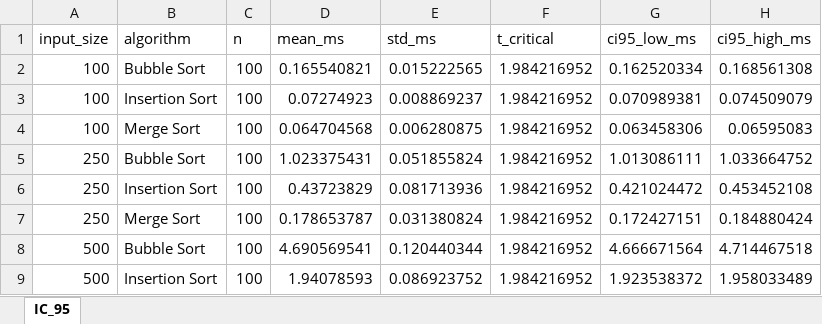
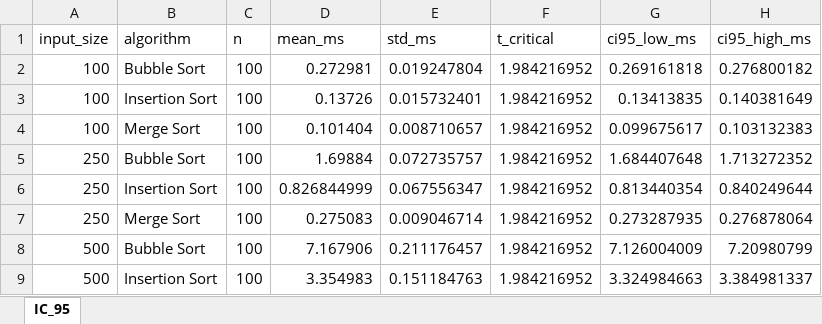
Before and after one commit to Stavera21/ProyectoFinalEstadistica, an Excel workbook: resultados_algoritmos/intervalos_confianza.xlsx, sheet IC_95, drawn as a sheet; only a part is shown; values as stored, in another font and other column widths than the file's, no borders; the diff covers the shown part only; the diff names each change by its address in the sheet, - before the commit and + after, or states it on an @@ line.

```diff
--- a/resultados_algoritmos/intervalos_confianza.xlsx (sheet IC_95)
+++ b/resultados_algoritmos/intervalos_confianza.xlsx (sheet IC_95)
-D2 (mean_ms): 0.165540821
+D2 (mean_ms): 0.272981
-E2 (std_ms): 0.015222565
+E2 (std_ms): 0.019247804
-G2 (ci95_low_ms): 0.162520334
+G2 (ci95_low_ms): 0.269161818
-H2 (ci95_high_ms): 0.168561308
+H2 (ci95_high_ms): 0.276800182
-D3 (mean_ms): 0.07274923
+D3 (mean_ms): 0.13726
-E3 (std_ms): 0.008869237
+E3 (std_ms): 0.015732401
-G3 (ci95_low_ms): 0.070989381
+G3 (ci95_low_ms): 0.13413835
-H3 (ci95_high_ms): 0.074509079
+H3 (ci95_high_ms): 0.140381649
-D4 (mean_ms): 0.064704568
+D4 (mean_ms): 0.101404
-E4 (std_ms): 0.006280875
+E4 (std_ms): 0.008710657
-G4 (ci95_low_ms): 0.063458306
+G4 (ci95_low_ms): 0.099675617
-H4 (ci95_high_ms): 0.06595083
+H4 (ci95_high_ms): 0.103132383
-D5 (mean_ms): 1.023375431
+D5 (mean_ms): 1.69884
-E5 (std_ms): 0.051855824
+E5 (std_ms): 0.072735757
-G5 (ci95_low_ms): 1.013086111
+G5 (ci95_low_ms): 1.684407648
-H5 (ci95_high_ms): 1.033664752
+H5 (ci95_high_ms): 1.713272352
-D6 (mean_ms): 0.43723829
+D6 (mean_ms): 0.826844999
-E6 (std_ms): 0.081713936
+E6 (std_ms): 0.067556347
-G6 (ci95_low_ms): 0.421024472
+G6 (ci95_low_ms): 0.813440354
-H6 (ci95_high_ms): 0.453452108
+H6 (ci95_high_ms): 0.840249644
-D7 (mean_ms): 0.178653787
+D7 (mean_ms): 0.275083
-E7 (std_ms): 0.031380824
+E7 (std_ms): 0.009046714
-G7 (ci95_low_ms): 0.172427151
+G7 (ci95_low_ms): 0.273287935
-H7 (ci95_high_ms): 0.184880424
+H7 (ci95_high_ms): 0.276878064
-D8 (mean_ms): 4.690569541
+D8 (mean_ms): 7.167906
-E8 (std_ms): 0.120440344
+E8 (std_ms): 0.211176457
-G8 (ci95_low_ms): 4.666671564
+G8 (ci95_low_ms): 7.126004009
-H8 (ci95_high_ms): 4.714467518
+H8 (ci95_high_ms): 7.20980799
-D9 (mean_ms): 1.94078593
+D9 (mean_ms): 3.354983
-E9 (std_ms): 0.086923752
+E9 (std_ms): 0.151184763
-G9 (ci95_low_ms): 1.923538372
+G9 (ci95_low_ms): 3.324984663
-H9 (ci95_high_ms): 1.958033489
+H9 (ci95_high_ms): 3.384981337
```
Also changed, not shown: 16 edited cells elsewhere in this sheet, resultados_algoritmos/datos_para_RISK.xlsx, resultados_algoritmos/medianas_por_muestra.xlsx, 7 other files.
